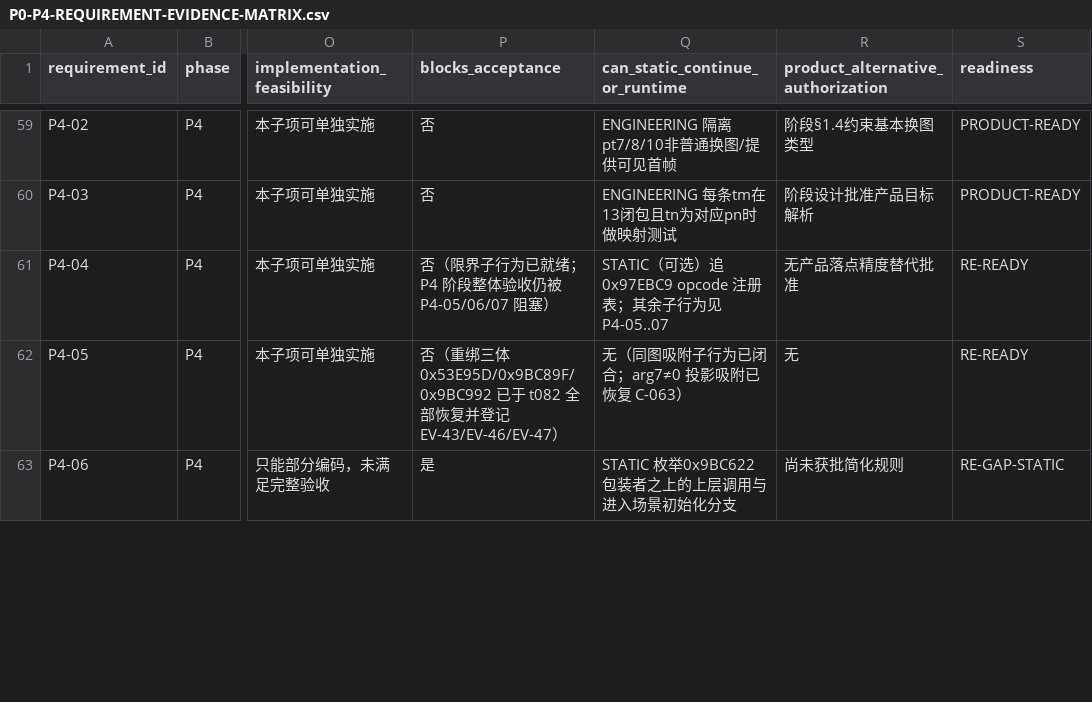
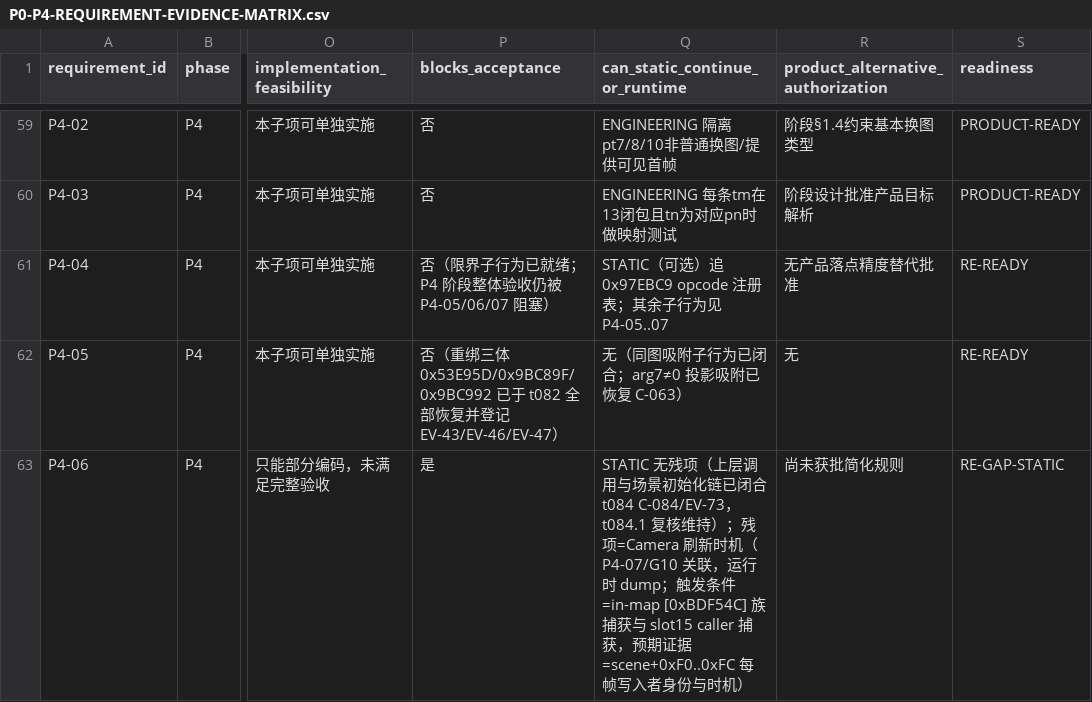
Before and after one commit to lithdoo-labs/adventure-island, a CSV file: research/result/stage-readiness/P0-P4-REQUIREMENT-EVIDENCE-MATRIX.csv, drawn as a sheet; only a part is shown, gaps mark what is left out; the diff covers the shown part only; the diff names each change by its address in the sheet, - before the commit and + after, or states it on an @@ line.

```diff
--- a/research/result/stage-readiness/P0-P4-REQUIREMENT-EVIDENCE-MATRIX.csv
+++ b/research/result/stage-readiness/P0-P4-REQUIREMENT-EVIDENCE-MATRIX.csv
-Q63 (can_static_continue_or_runtime): STATIC 枚举0x9BC622包装者之上的上层调用与进入场景初始化分支
+Q63 (can_static_continue_or_runtime): STATIC 无残项（上层调用与场景初始化链已闭合 t084 C-084/EV-73，t084.1 复核维持）；残项=Camera 刷新时机（P4-07/G10 关联，运行时 dump；触发条件=in-map [0xBDF54C] 族捕获与 slot15 caller 捕获，预期证据=scene+0xF0..0xFC 每帧写入者身份与时机）
```
Also changed, not shown: 7 edited cells elsewhere in this file, research/result/clean-room/EVIDENCE-INDEX.csv, research/result/clean-room/GAP-REGISTER.csv, 24 other files.
